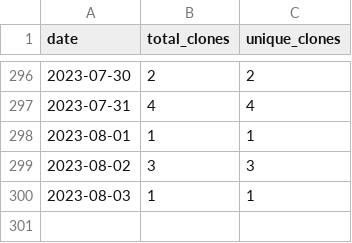
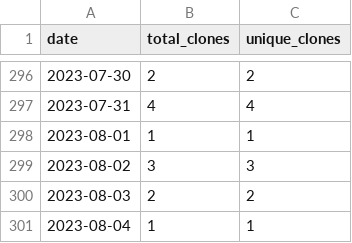
Before and after one commit to merrymitch/COMP4300, a CSV file: .traffic/clones.csv, drawn as a sheet; only a part is shown, gaps mark what is left out.

Commit message:
Updating repository traffic

```diff
--- a/.traffic/clones.csv
+++ b/.traffic/clones.csv
@@ -299,2 +299,3 @@ date,total_clones,unique_clones
 2023-08-02,3,3
-2023-08-03,1,1
+2023-08-03,2,2
+2023-08-04,1,1
```
Also changed, not shown: .traffic/views.csv, 3 other files.
